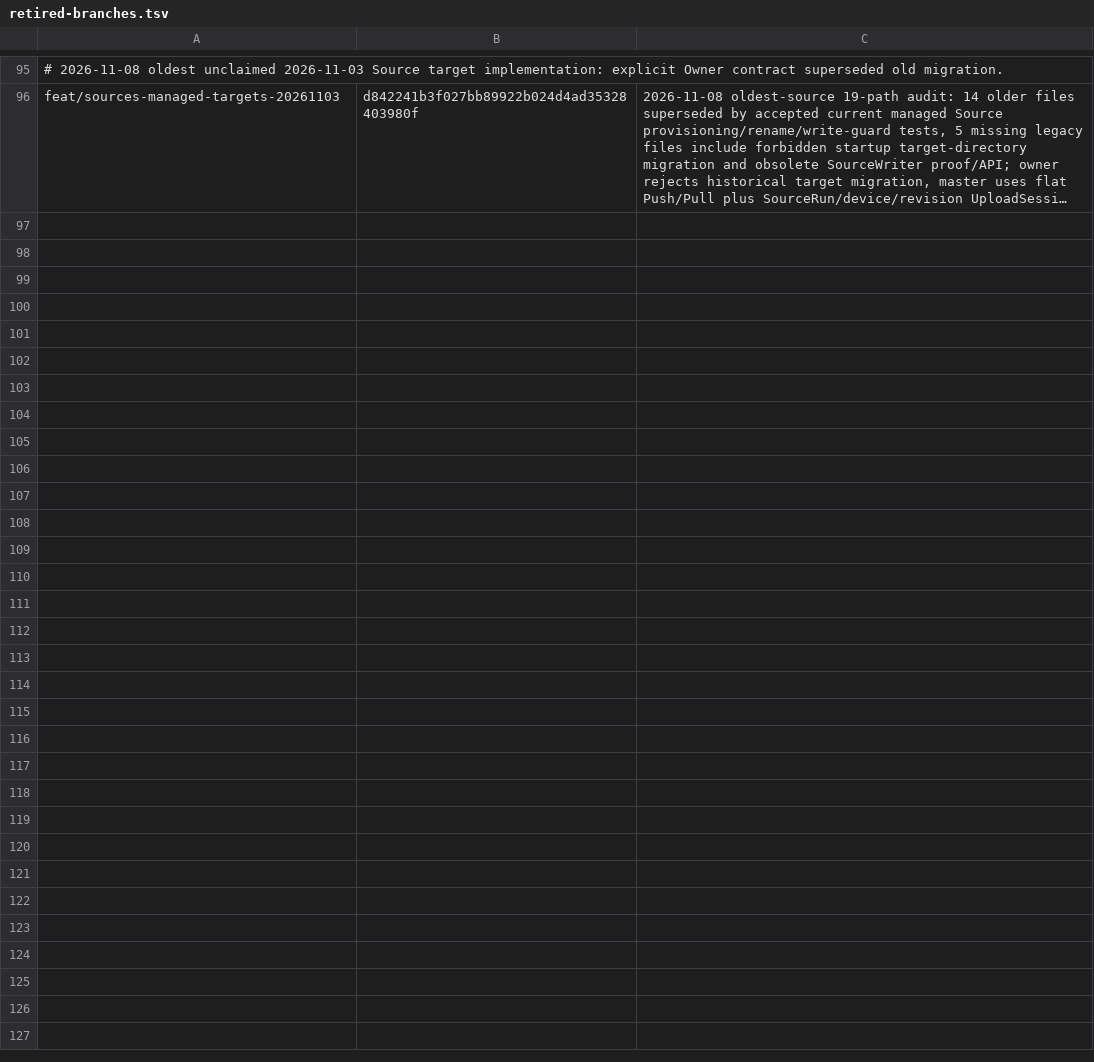
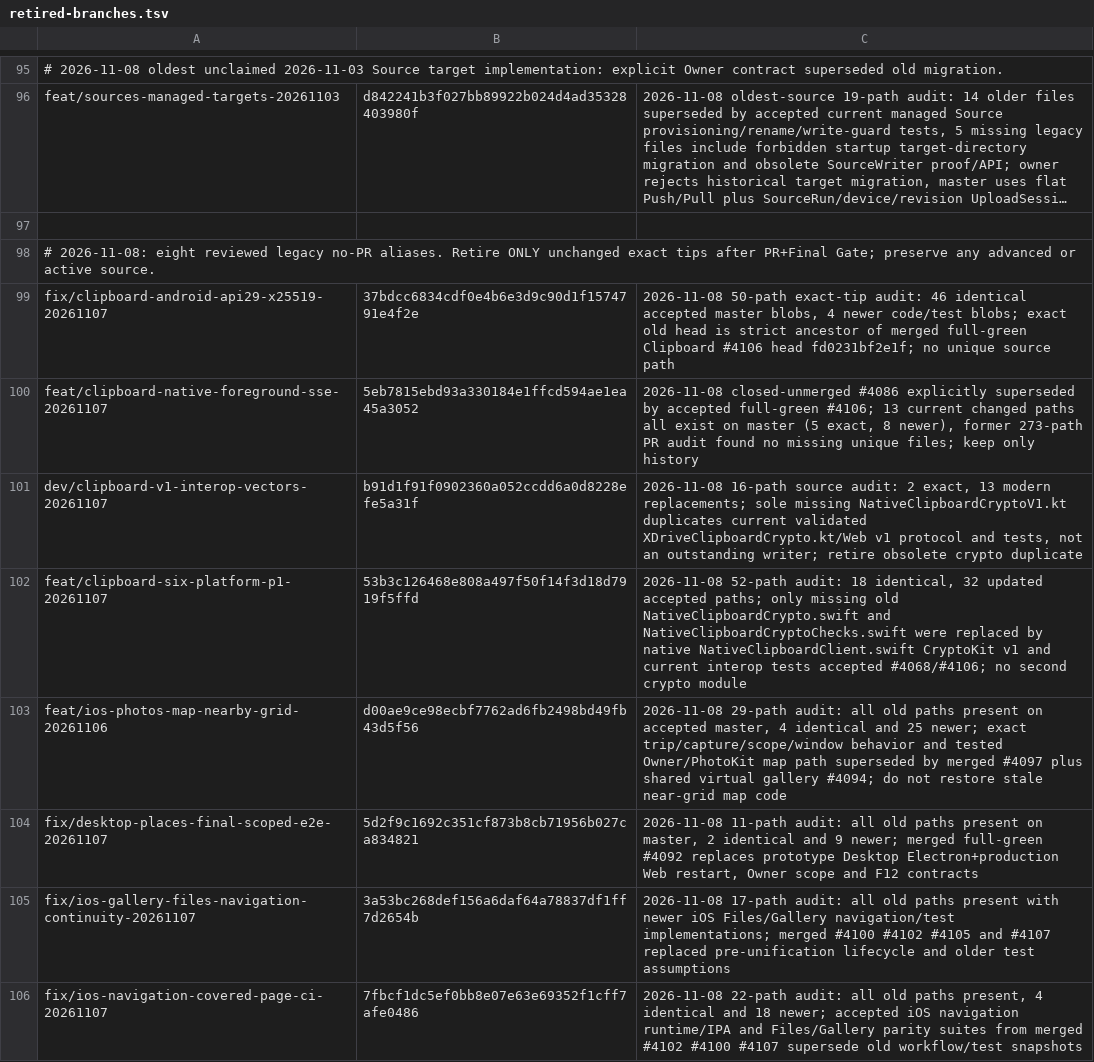
Before and after one commit to lazyxu/xdrive, a TSV file: .github/retired-branches.tsv, drawn as a sheet; only a part is shown, gaps mark what is left out; long unchanged cells end in …; the diff names each change by its address in the sheet, - before the commit and + after, or states it on an @@ line.

Commit message:
chore(branches): audit eight exact legacy aliases superseded by accepted xDrive PRs

```diff
--- a/.github/retired-branches.tsv
+++ b/.github/retired-branches.tsv
+row 97: (empty)
+row 98: # 2026-11-08: eight reviewed legacy no-PR aliases. Retire ONLY unchanged exact tips after PR+Final Gate; preserve any advanced or active source.
+row 99: fix/clipboard-android-api29-x25519-20261107 | 37bdcc6834cdf0e4b6e3d9c90d1f1574791e4f2e | 2026-11-08 50-path exact-tip audit: 46 identical accepted master blobs, 4 newer code/test blobs; exact old head is strict ancestor of merged full-green Clipboard #4106 head fd0231bf2e1f; no unique source path
+row 100: feat/clipboard-native-foreground-sse-20261107 | 5eb7815ebd93a330184e1ffcd594ae1ea45a3052 | 2026-11-08 closed-unmerged #4086 explicitly superseded by accepted full-green #4106; 13 current changed paths all exist on master (5 exact, 8 newer), former 273-path PR audit found no missing unique files; keep only history
+row 101: dev/clipboard-v1-interop-vectors-20261107 | b91d1f91f0902360a052ccdd6a0d8228efe5a31f | 2026-11-08 16-path source audit: 2 exact, 13 modern replacements; sole missing NativeClipboardCryptoV1.kt duplicates current validated XDriveClipboardCrypto.kt/Web v1 protocol and tests, not an outstanding writer; retire obsolete crypto duplicate
+row 102: feat/clipboard-six-platform-p1-20261107 | 53b3c126468e808a497f50f14f3d18d7919f5ffd | 2026-11-08 52-path audit: 18 identical, 32 updated accepted paths; only missing old NativeClipboardCrypto.swift and NativeClipboardCryptoChecks.swift were replaced by native NativeClipboardClient.swift CryptoKit v1 and current interop tests accepted #4068/#4106; no second crypto module
+row 103: feat/ios-photos-map-nearby-grid-20261106 | d00ae9ce98ecbf7762ad6fb2498bd49fb43d5f56 | 2026-11-08 29-path audit: all old paths present on accepted master, 4 identical and 25 newer; exact trip/capture/scope/window behavior and tested Owner/PhotoKit map path superseded by merged #4097 plus shared virtual gallery #4094; do not restore stale near-grid map code
+row 104: fix/desktop-places-final-scoped-e2e-20261107 | 5d2f9c1692c351cf873b8cb71956b027ca834821 | 2026-11-08 11-path audit: all old paths present on master, 2 identical and 9 newer; merged full-green #4092 replaces prototype Desktop Electron+production Web restart, Owner scope and F12 contracts
+row 105: fix/ios-gallery-files-navigation-continuity-20261107 | 3a53bc268def156a6daf64a78837df1ff7d2654b | 2026-11-08 17-path audit: all old paths present with newer iOS Files/Gallery navigation/test implementations; merged #4100 #4102 #4105 and #4107 replaced pre-unification lifecycle and older test assumptions
+row 106: fix/ios-navigation-covered-page-ci-20261107 | 7fbcf1dc5ef0bb8e07e63e69352f1cff7afe0486 | 2026-11-08 22-path audit: all old paths present, 4 identical and 18 newer; accepted iOS navigation runtime/IPA and Files/Gallery parity suites from merged #4102 #4100 #4107 supersede old workflow/test snapshots
```
